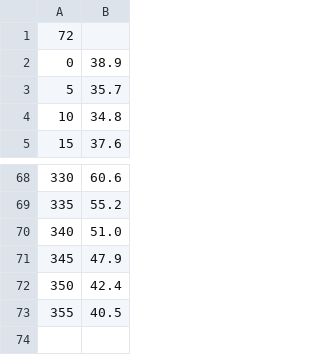
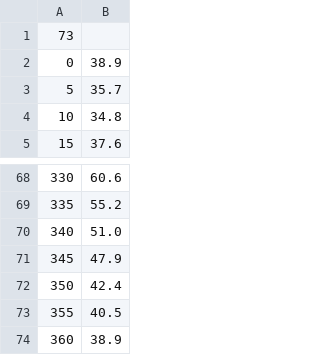
Before and after one commit to Shidoply/Numerico, a CSV file: numerico/d4.csv, drawn as a sheet; only a part is shown, gaps mark what is left out.

```diff
--- a/numerico/d4.csv
+++ b/numerico/d4.csv
@@ -1,2 +1,2 @@
-72
+73
 0	38.9
@@ -73 +73,2 @@
 355	40.5
+360	38.9
```
Also changed, not shown: numerico/d3.csv, 2 other files.
